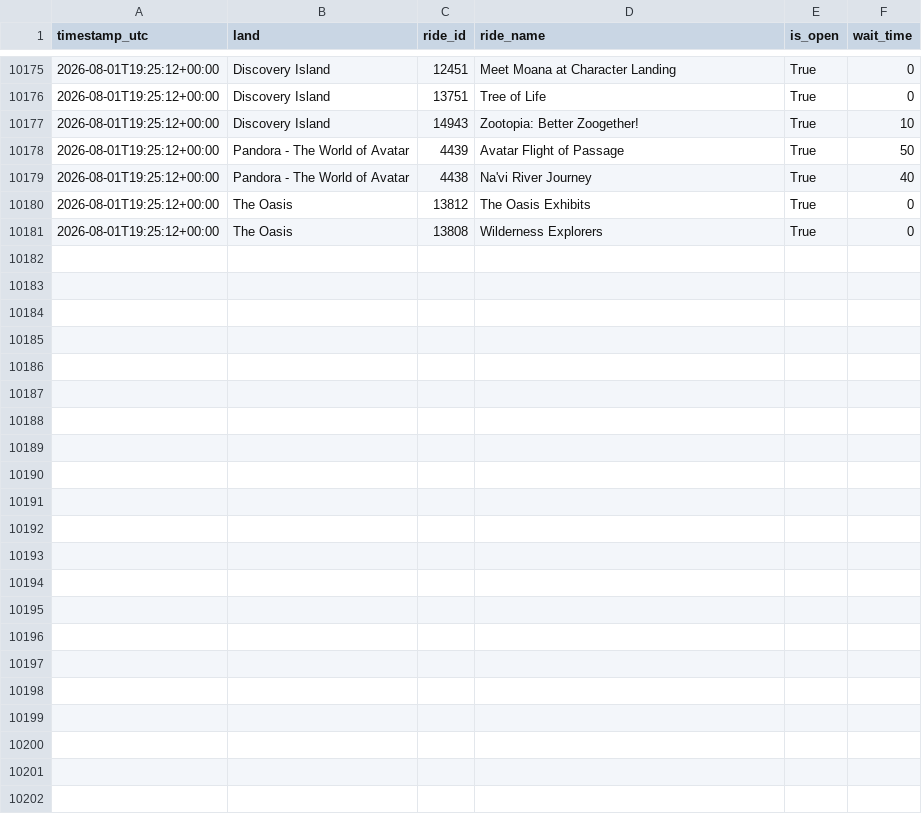
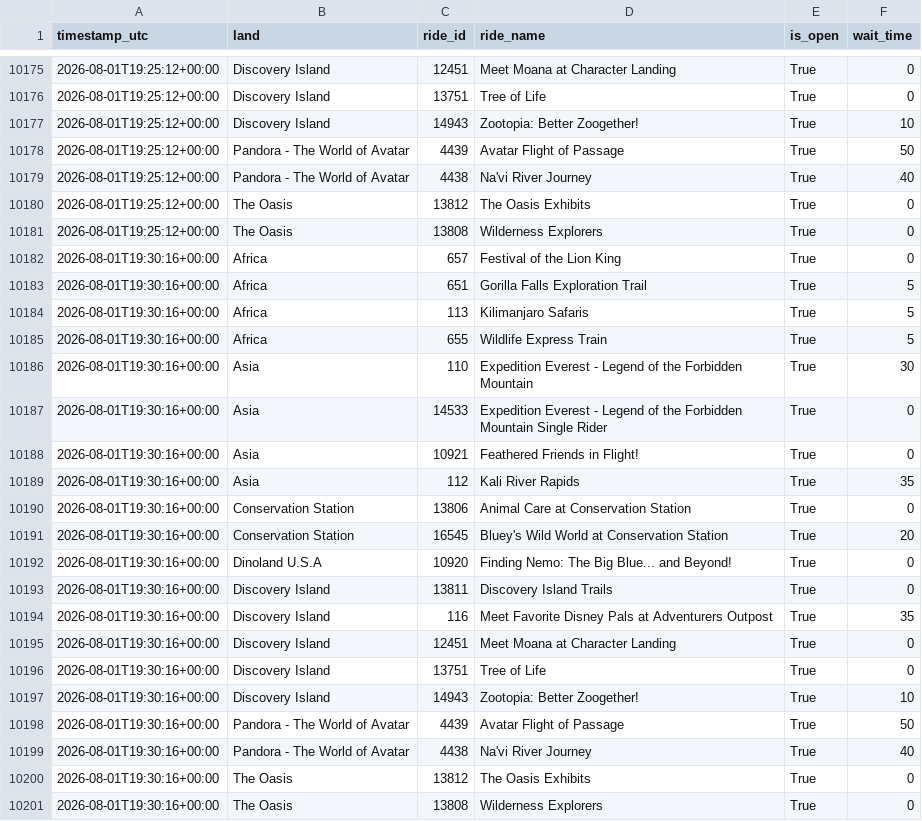
Before and after one commit to GustavoLuza/rideradar-queue-data, a CSV file: data/8.csv, drawn as a sheet; only a part is shown, gaps mark what is left out.

```diff
--- a/data/8.csv
+++ b/data/8.csv
@@ -10181 +10181,21 @@ timestamp_utc,land,ride_id,ride_name,is_open,wait_time
 2026-08-01T19:25:12+00:00,The Oasis,13808,Wilderness Explorers,True,0
+2026-08-01T19:30:16+00:00,Africa,657,Festival of the Lion King,True,0
+2026-08-01T19:30:16+00:00,Africa,651,Gorilla Falls Exploration Trail,True,5
+2026-08-01T19:30:16+00:00,Africa,113,Kilimanjaro Safaris,True,5
+2026-08-01T19:30:16+00:00,Africa,655,Wildlife Express Train,True,5
+2026-08-01T19:30:16+00:00,Asia,110,Expedition Everest - Legend of the Forbidden Mountain,True,30
+2026-08-01T19:30:16+00:00,Asia,14533,Expedition Everest - Legend of the Forbidden Mountain Single Rider,True,0
+2026-08-01T19:30:16+00:00,Asia,10921,Feathered Friends in Flight!,True,0
+2026-08-01T19:30:16+00:00,Asia,112,Kali River Rapids,True,35
+2026-08-01T19:30:16+00:00,Conservation Station,13806,Animal Care at Conservation Station,True,0
+2026-08-01T19:30:16+00:00,Conservation Station,16545,Bluey's Wild World at Conservation Station,True,20
+2026-08-01T19:30:16+00:00,Dinoland U.S.A,10920,Finding Nemo: The Big Blue... and Beyond!,True,0
+2026-08-01T19:30:16+00:00,Discovery Island,13811,Discovery Island Trails,True,0
+2026-08-01T19:30:16+00:00,Discovery Island,116,Meet Favorite Disney Pals at Adventurers Outpost,True,35
+2026-08-01T19:30:16+00:00,Discovery Island,12451,Meet Moana at Character Landing,True,0
+2026-08-01T19:30:16+00:00,Discovery Island,13751,Tree of Life,True,0
+2026-08-01T19:30:16+00:00,Discovery Island,14943,Zootopia: Better Zoogether!,True,10
+2026-08-01T19:30:16+00:00,Pandora - The World of Avatar,4439,Avatar Flight of Passage,True,50
+2026-08-01T19:30:16+00:00,Pandora - The World of Avatar,4438,Na'vi River Journey,True,40
+2026-08-01T19:30:16+00:00,The Oasis,13812,The Oasis Exhibits,True,0
+2026-08-01T19:30:16+00:00,The Oasis,13808,Wilderness Explorers,True,0
```
Also changed, not shown: data/21.csv, data/24.csv, 6 other files.
